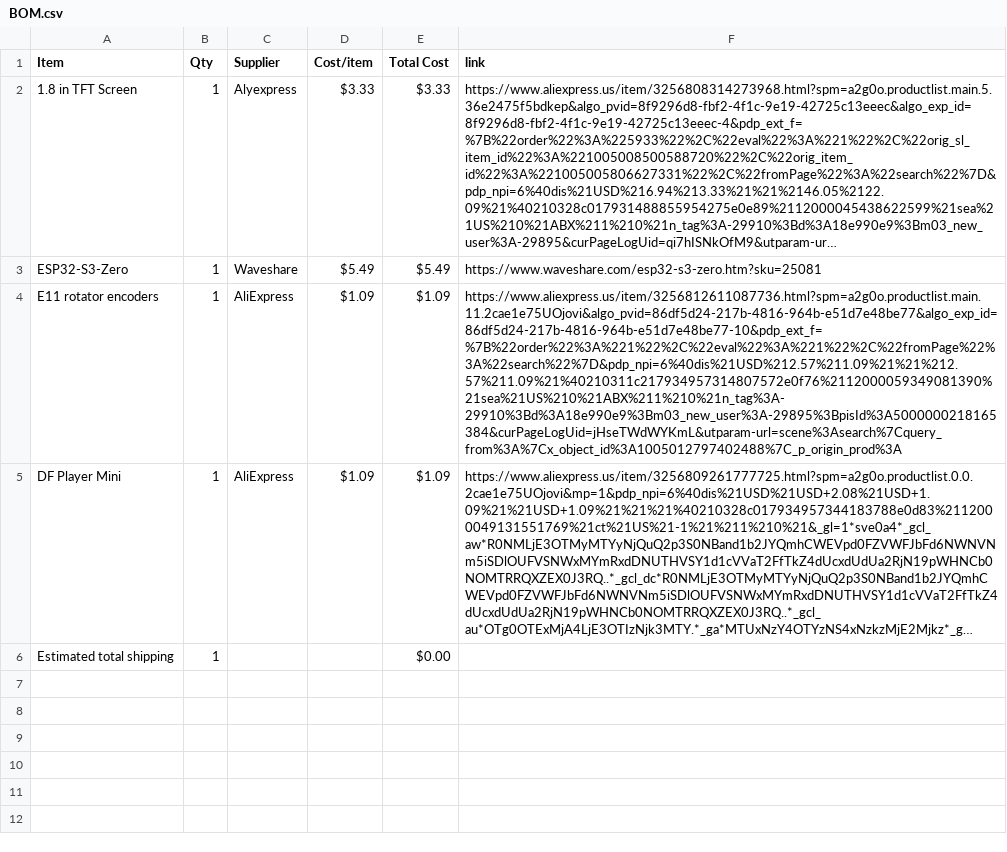
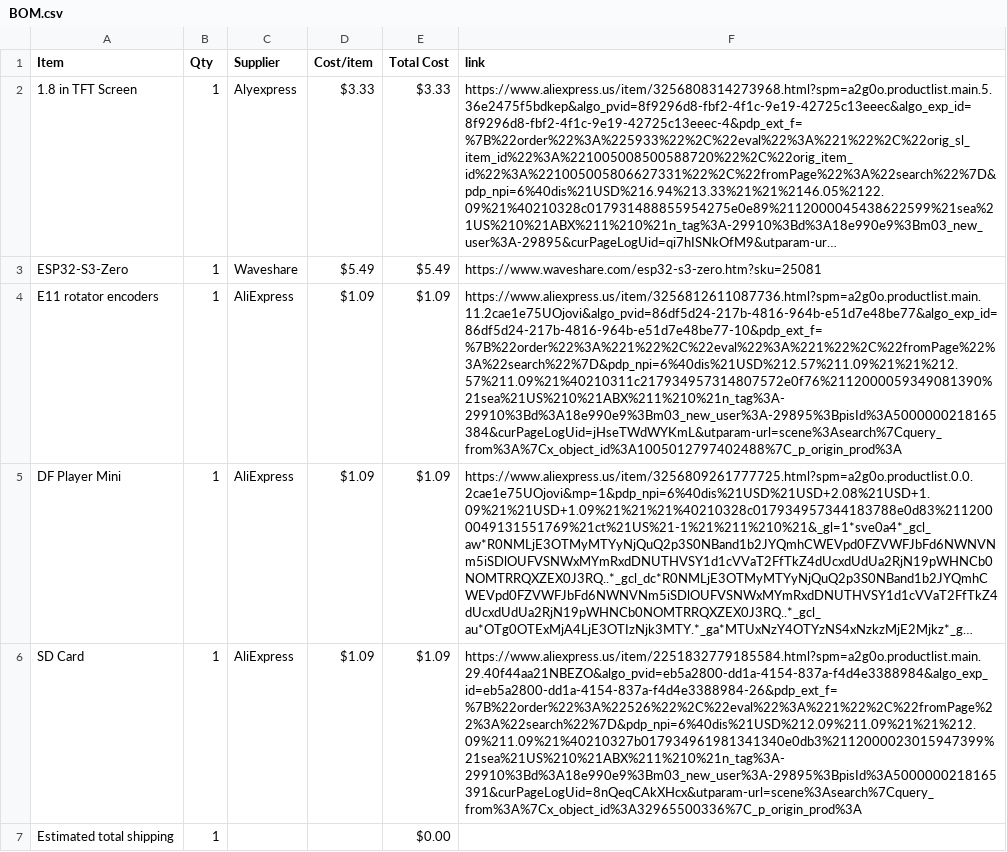
Before and after one commit to chahatesh/MP3-Player, a CSV file: BOM.csv, drawn as a sheet; long unchanged cells end in …; the diff names each change by its address in the sheet, - before the commit and + after, or states it on an @@ line.

Commit message:
Sync MP3 Player from Half Life

```diff
--- a/BOM.csv
+++ b/BOM.csv
+row 6: SD Card | 1 | AliExpress | $1.09 | $1.09 | https://www.aliexpress.us/item/2251832779185584.html?spm=a2g0o.productlist.main.29.40f44aa21NBEZO&algo_pvid=eb5a2800-dd1a-4154-837a-f4d4e3388984&algo_exp_id=eb5a2800-dd1a-4154-837a-f4d4e3388984-26&pdp_ext_f=%7B%22order%22%3A%22526%22%2C%22eval%22%3A%221%22%2C%22fromPage%22%3A%22search%22%7D&pdp_npi=6%40dis%21USD%212.09%211.09%21%21%212.09%211.09%21%40210327b017934961981341340e0db3%2112000023015947399%21sea%21US%210%21ABX%211%210%21n_tag%3A-29910%3Bd%3A18e990e9%3Bm03_new_user%3A-29895%3BpisId%3A5000000218165391&curPageLogUid=8nQeqCAkXHcx&utparam-url=scene%3Asearch%7Cquery_from%3A%7Cx_object_id%3A32965500336%7C_p_origin_prod%3A
```
